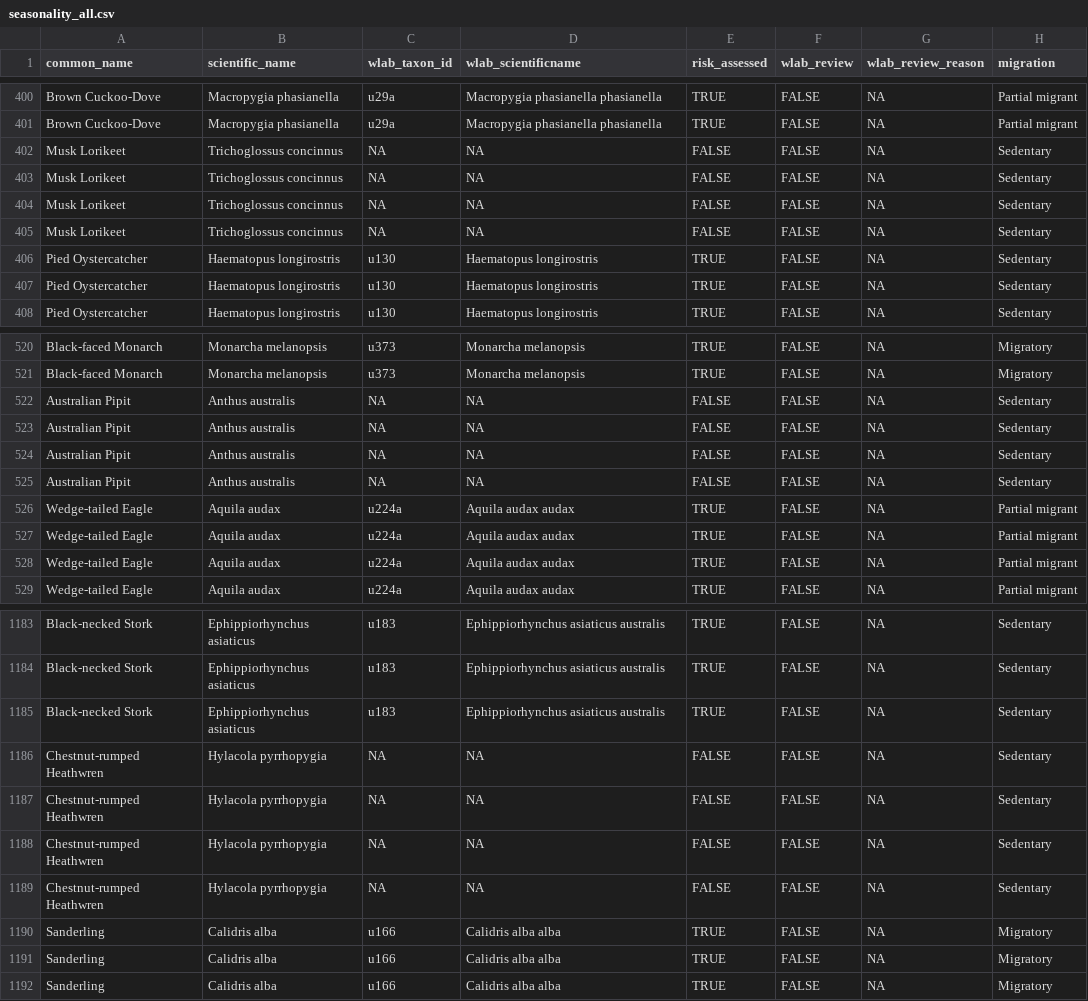
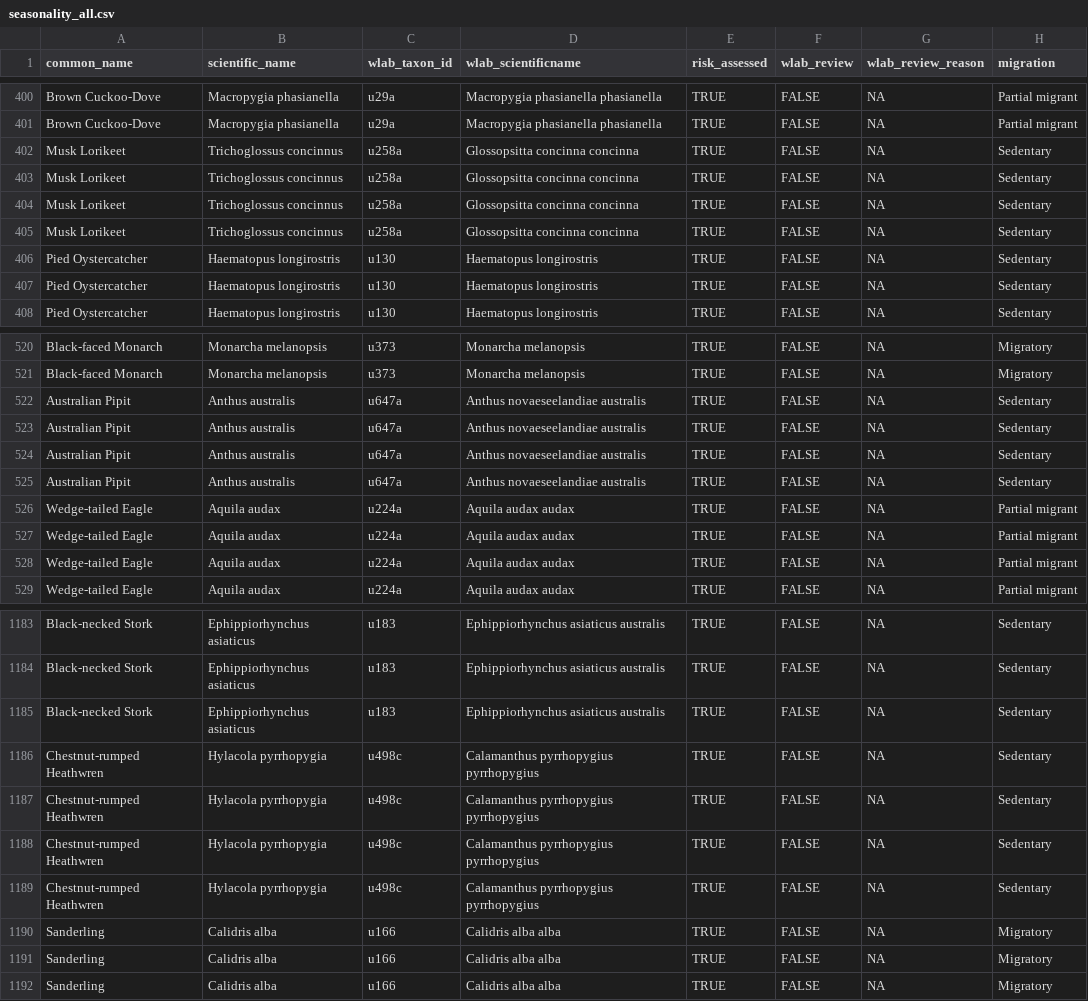
Before and after one commit to wcornwell/ebird_rel_abund, a CSV file: rez_seasonality/seasonality_all.csv, drawn as a sheet; only a part is shown, gaps mark what is left out; the diff covers the shown part only; the diff names each change by its address in the sheet, - before the commit and + after, or states it on an @@ line.

```diff
--- a/rez_seasonality/seasonality_all.csv
+++ b/rez_seasonality/seasonality_all.csv
-C402:C405 (wlab_taxon_id): NA
+C402:C405 (wlab_taxon_id): u258a
-D402:D405 (wlab_scientificname): NA
+D402:D405 (wlab_scientificname): Glossopsitta concinna concinna
-E402:E405 (risk_assessed): FALSE
+E402:E405 (risk_assessed): TRUE
-C522:C525 (wlab_taxon_id): NA
+C522:C525 (wlab_taxon_id): u647a
-D522:D525 (wlab_scientificname): NA
+D522:D525 (wlab_scientificname): Anthus novaeseelandiae australis
-E522:E525 (risk_assessed): FALSE
+E522:E525 (risk_assessed): TRUE
-C1186:C1189 (wlab_taxon_id): NA
+C1186:C1189 (wlab_taxon_id): u498c
-D1186:D1189 (wlab_scientificname): NA
+D1186:D1189 (wlab_scientificname): Calamanthus pyrrhopygius pyrrhopygius
-E1186:E1189 (risk_assessed): FALSE
+E1186:E1189 (risk_assessed): TRUE
```
Also changed, not shown: 56 edited cells elsewhere in this file, taxonomy/reidbaker_name_aliases.csv, taxonomy/species_wlab_crosswalk.csv.
